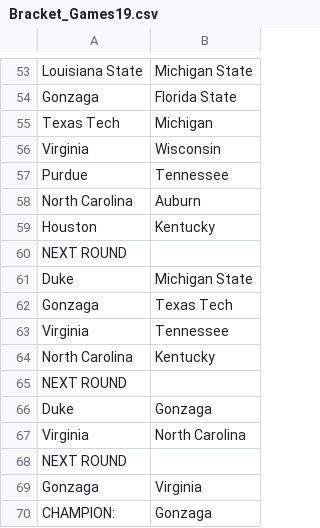
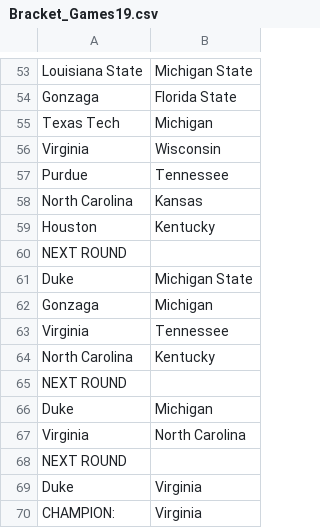
Before and after one commit to gmuersch/March-Madness-Predictor, a CSV file: Bracket_Games19.csv, drawn as a sheet; only a part is shown, gaps mark what is left out.

```diff
--- a/Bracket_Games19.csv
+++ b/Bracket_Games19.csv
@@ -57,3 +57,3 @@ Virginia,Wisconsin
 Purdue,Tennessee
-North Carolina,Auburn
+North Carolina,Kansas
 Houston,Kentucky
@@ -61,3 +61,3 @@ NEXT ROUND
 Duke,Michigan State
-Gonzaga,Texas Tech
+Gonzaga,Michigan
 Virginia,Tennessee
@@ -65,6 +65,6 @@ North Carolina,Kentucky
 NEXT ROUND
-Duke,Gonzaga
+Duke,Michigan
 Virginia,North Carolina
 NEXT ROUND
-Gonzaga,Virginia
-CHAMPION:,Gonzaga
+Duke,Virginia
+CHAMPION:,Virginia
```
Also changed, not shown: 5 other files.
